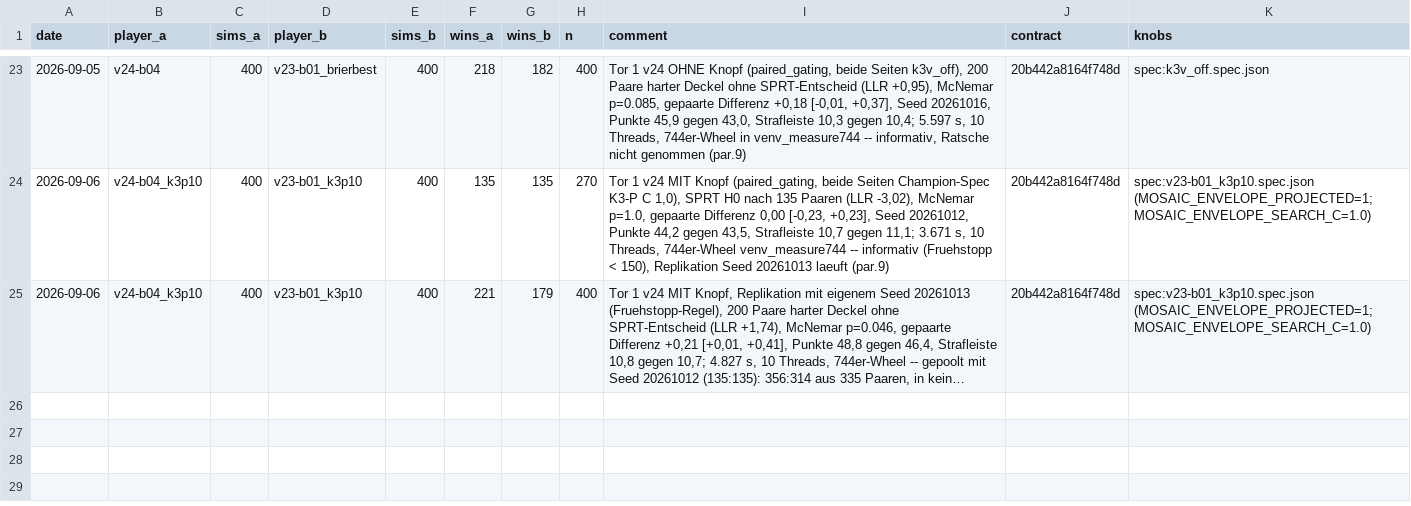
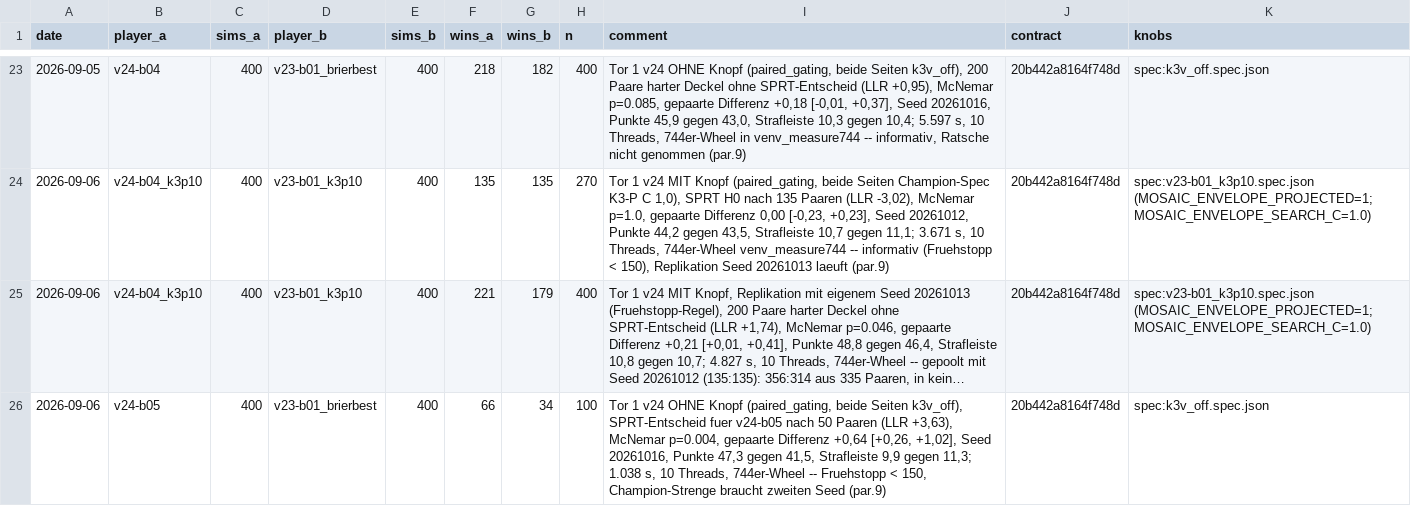
Before and after one commit to artfox1985/mosaic-AI, a CSV file: evaluations/elo_history.csv, drawn as a sheet; only a part is shown, gaps mark what is left out; long unchanged cells end in …; the diff names each change by its address in the sheet, - before the commit and + after, or states it on an @@ line.

```diff
--- a/evaluations/elo_history.csv
+++ b/evaluations/elo_history.csv
+row 26: 2026-09-06 | v24-b05 | 400 | v23-b01_brierbest | 400 | 66 | 34 | 100 | Tor 1 v24 OHNE Knopf (paired_gating, beide Seiten k3v_off), SPRT-Entscheid fuer v24-b05 nach 50 Paaren (LLR +3,63), McNemar p=0.004, gepaarte Differenz +0,64 [+0,26, +1,02], Seed 20261016, Punkte 47,3 gegen 41,5, Strafleiste 9,9 gegen 11,3; 1.038 s, 10 Threads, 744er-Wheel -- Fruehstopp < 150, Champion-Strenge braucht zweiten Seed (par.9) | 20b442a8164f748d | spec:k3v_off.spec.json
```
Also changed, not shown: evaluations/arena_trends.csv, 3 other files.
